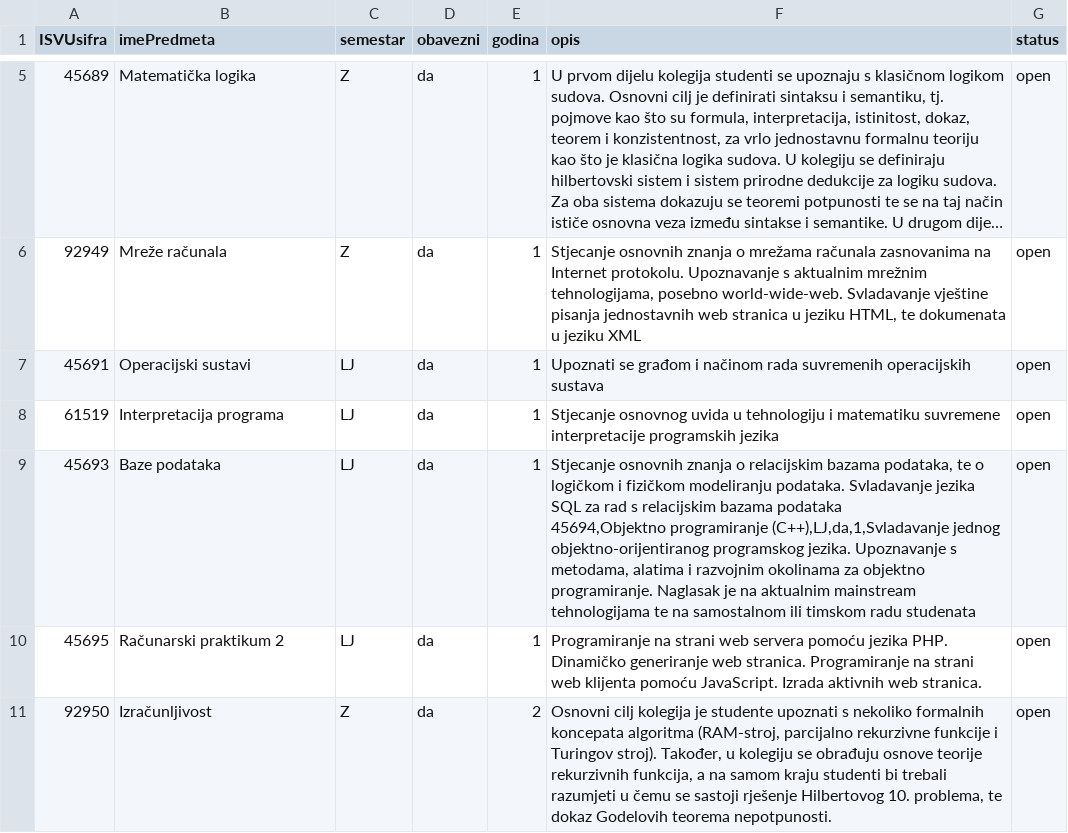
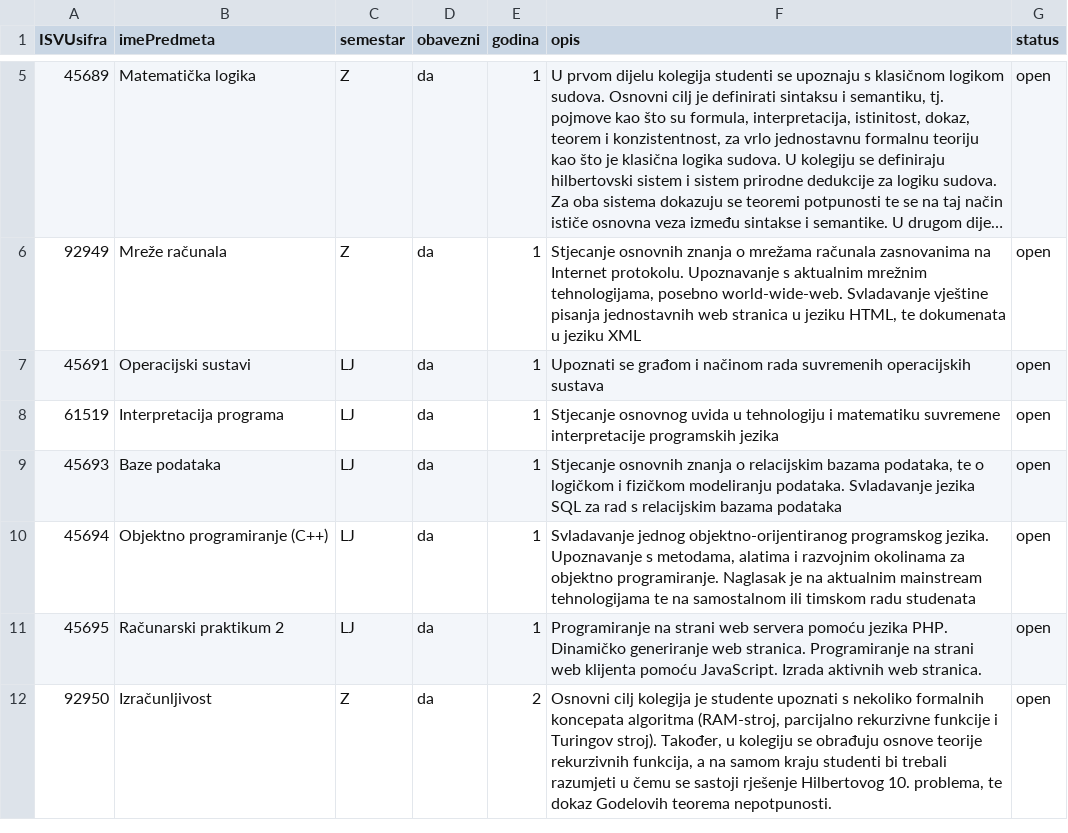
Before and after one commit to mdujic/student-subject-network, a CSV file: data/mongo_subject.csv, drawn as a sheet; only a part is shown, gaps mark what is left out; long unchanged cells end in ….

Commit message:
Ispravak csv-a s subjectima

```diff
--- a/data/mongo_subject.csv
+++ b/data/mongo_subject.csv
@@ -8,4 +8,4 @@ ISVUsifra,imePredmeta,semestar,obavezni,godina,opis,status
 61519,Interpretacija programa,LJ,da,1,"Stjecanje osnovnog uvida u tehnologiju i matematiku suvremene interpretacije programskih jezika",open
-45693,Baze podataka,LJ,da,1,"Stjecanje osnovnih znanja o relacijskim bazama podataka, te o logičkom i fizičkom modeliranju podataka. Svladavanje jezika SQL za rad s relacijskim bazama podataka
-45694,Objektno programiranje (C++),LJ,da,1,Svladavanje jednog objektno-orijentiranog programskog jezika. Upoznavanje s metodama, alatima i razvojnim okolinama za objektno programiranje. Naglasak je na aktualnim mainstream tehnologijama te na samostalnom ili timskom radu studenata",open
+45693,Baze podataka,LJ,da,1,"Stjecanje osnovnih znanja o relacijskim bazama podataka, te o logičkom i fizičkom modeliranju podataka. Svladavanje jezika SQL za rad s relacijskim bazama podataka",open
+45694,Objektno programiranje (C++),LJ,da,1,"Svladavanje jednog objektno-orijentiranog programskog jezika. Upoznavanje s metodama, alatima i razvojnim okolinama za objektno programiranje. Naglasak je na aktualnim mainstream tehnologijama te na samostalnom ili timskom radu studenata",open
 45695,Računarski praktikum 2,LJ,da,1,"Programiranje na strani web servera pomoću jezika PHP. Dinamičko generiranje web stranica. Programiranje na strani web klijenta pomoću JavaScript. Izrada aktivnih web stranica.",open
```
